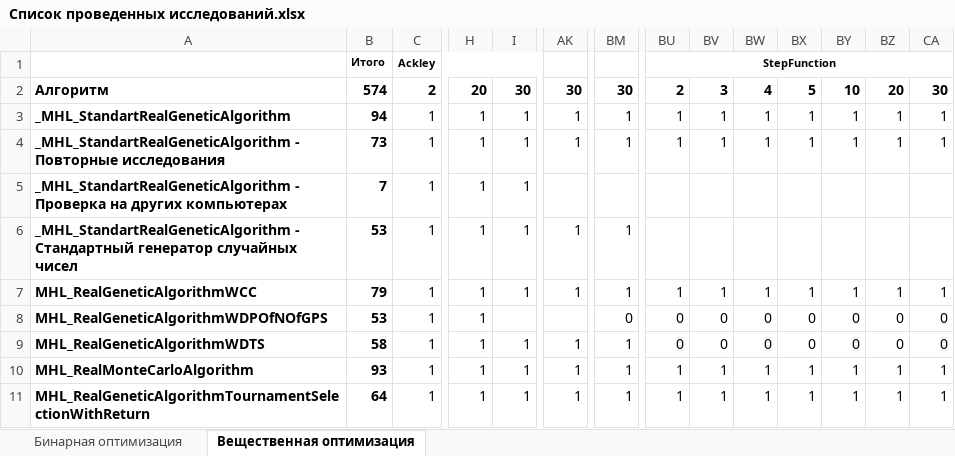
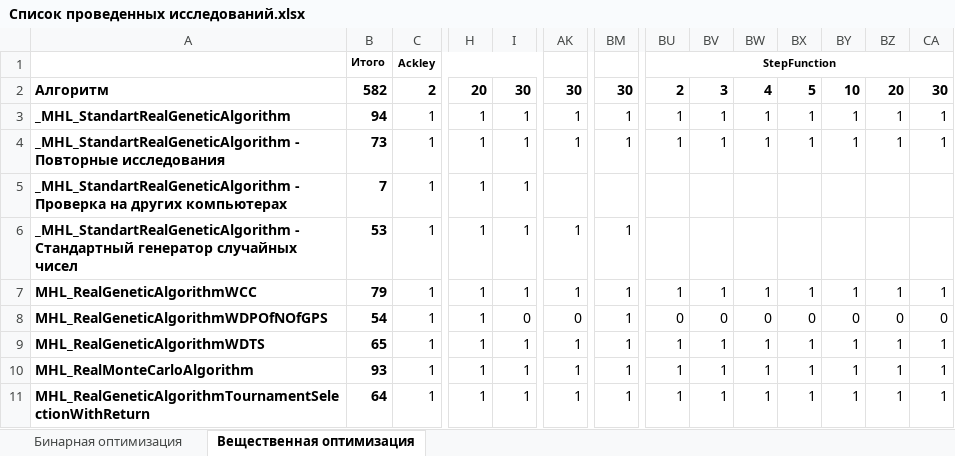
Before and after one commit to Harrix/Harrix-DataOfOptimizationTesting, an Excel workbook: Список проведенных исследований.xlsx, sheet Вещественная оптимизация, drawn as a sheet; only a part is shown, gaps mark what is left out; values as stored, in another font and other column widths than the file's, no borders; conditional formats not drawn; the diff names each change by its address in the sheet, - before the commit and + after, or states it on an @@ line.

```diff
--- a/Список проведенных исследований.xlsx (sheet Вещественная оптимизация)
+++ b/Список проведенных исследований.xlsx (sheet Вещественная оптимизация)
-B2: 574
+B2: 582
-B8: 53
+B8: 54
-I8: (empty)
+I8: 0
-AK8: (empty)
+AK8: 0
-BM8: 0
+BM8: 1
-B9: 58
+B9: 65
-BU9: 0
+BU9: 1
-BV9: 0
+BV9: 1
-BW9: 0
+BW9: 1
-BX9: 0
+BX9: 1
-BY9: 0
+BY9: 1
-BZ9: 0
+BZ9: 1
-CA9: 0
+CA9: 1
```
Also changed, not shown: 10 other files.
